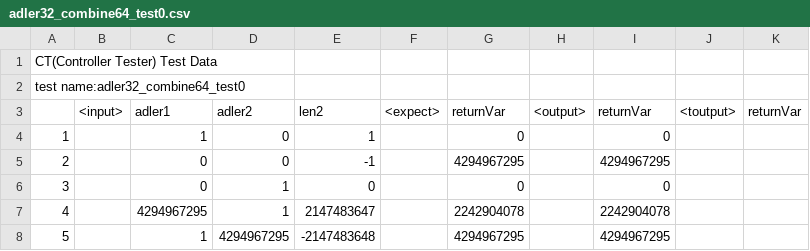
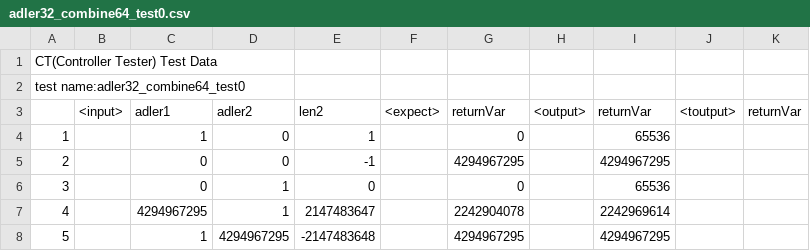
Before and after one commit to cherryflavor/dynamic-debug-zlib, a CSV file: .ct_export/exportTest/UnitTests/adler32_combine64_test0.csv, drawn as a sheet.

```diff
--- a/.ct_export/exportTest/UnitTests/adler32_combine64_test0.csv
+++ b/.ct_export/exportTest/UnitTests/adler32_combine64_test0.csv
@@ -3,6 +3,6 @@ test name:adler32_combine64_test0,""
 ,<input>,adler1,adler2,len2,<expect>,returnVar,<output>,returnVar,<toutput>,returnVar
-1,"","1","0","1",,"0",,"0",,""
+1,"","1","0","1",,"0",,"65536",,""
 2,"","0","0","-1",,"4294967295",,"4294967295",,""
-3,"","0","1","0",,"0",,"0",,""
-4,"","4294967295","1","2147483647",,"2242904078",,"2242904078",,""
+3,"","0","1","0",,"0",,"65536",,""
+4,"","4294967295","1","2147483647",,"2242904078",,"2242969614",,""
 5,"","1","4294967295","-2147483648",,"4294967295",,"4294967295",,""
```
Also changed, not shown: .ct_export/exportTest/UnitTests/adler32_combine_test0.csv, .ct_export/exportTest/UnitTests/compress2_test0.csv, 10 other files.
